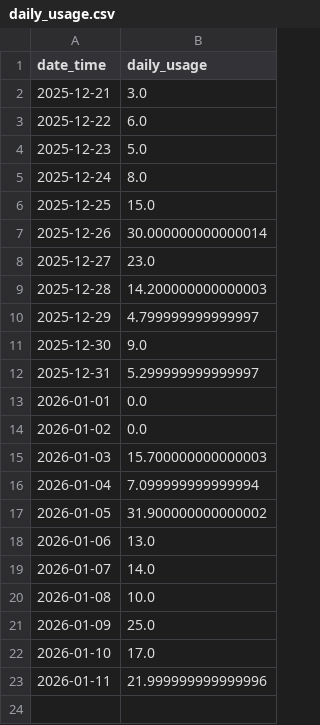
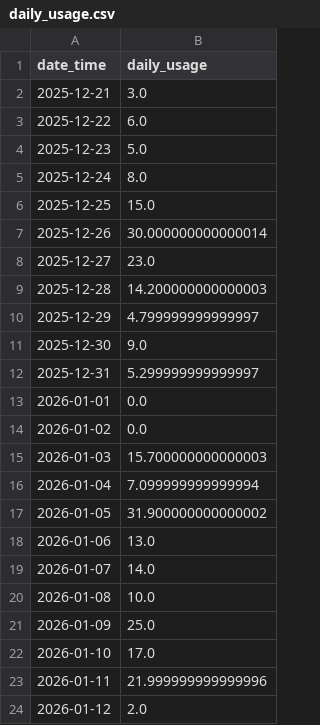
Before and after one commit to zhao654620946/power-monitor, a CSV file: daily_usage.csv, drawn as a sheet.

Commit message:
update power data, charts and daily usage table

```diff
--- a/daily_usage.csv
+++ b/daily_usage.csv
@@ -23 +23,2 @@ date_time,daily_usage
 2026-01-11,21.999999999999996
+2026-01-12,2.0
```
Also changed, not shown: 6 other files.
